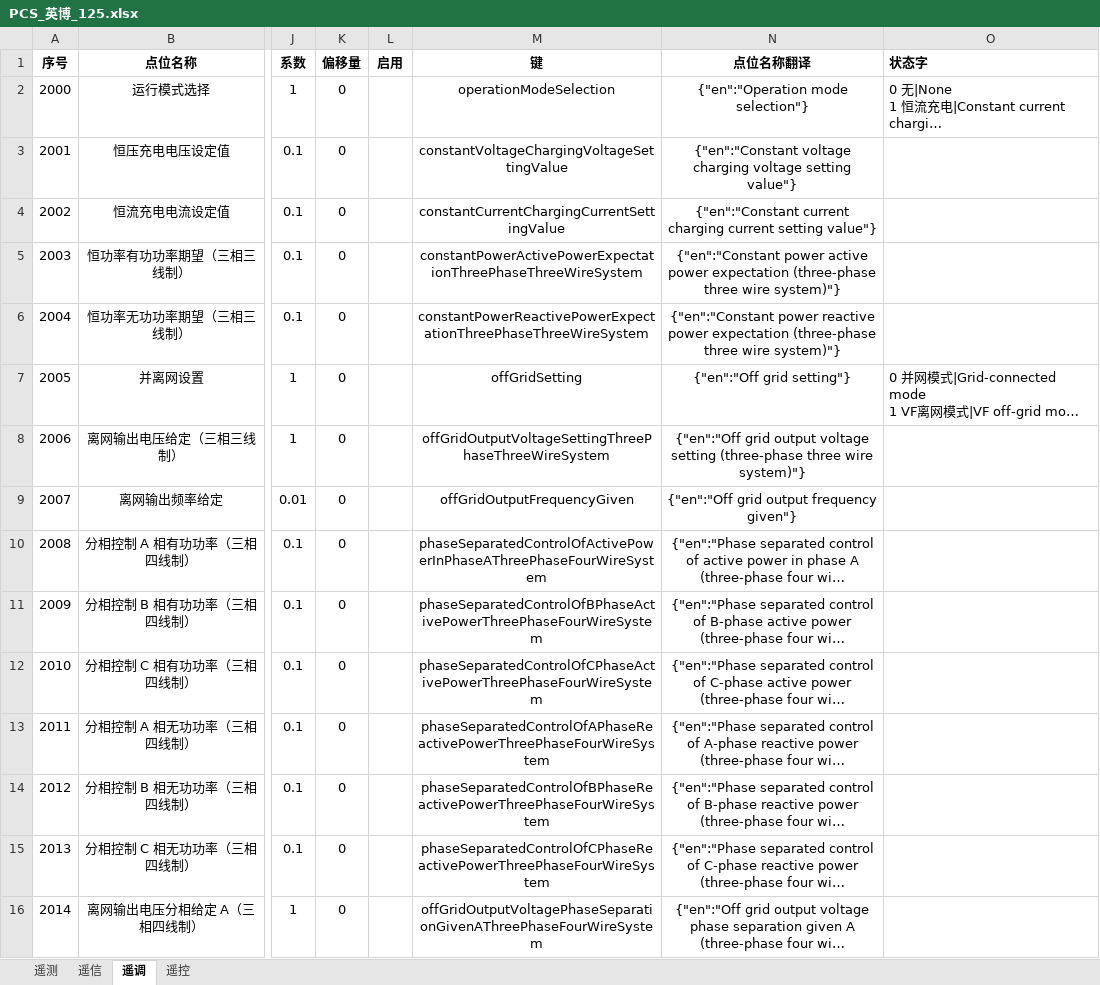
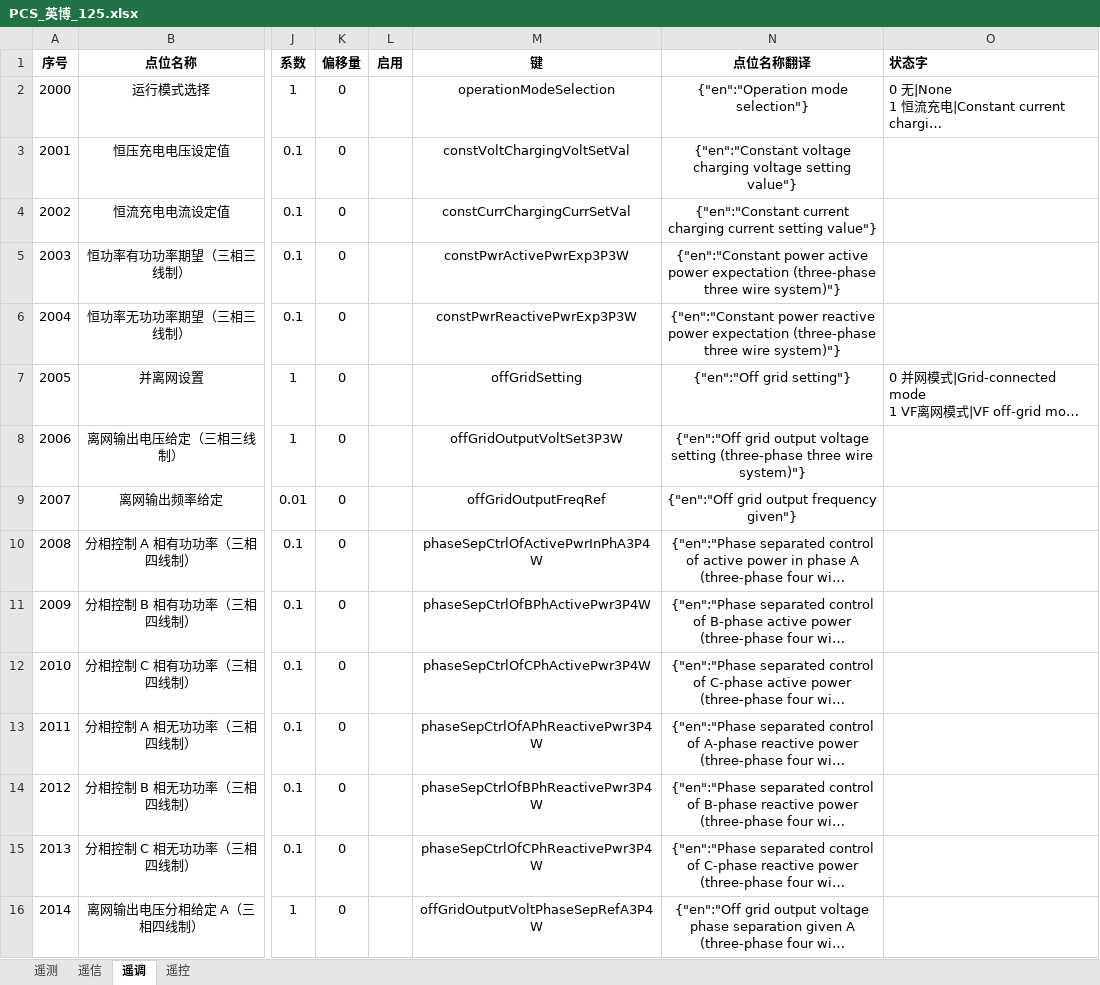
Before and after one commit to mikasa112/collector, an Excel workbook: config/pcs/PCS_英博_125.xlsx, sheet 遥调, drawn as a sheet; only a part is shown, gaps mark what is left out; long unchanged cells end in …; values as stored, in another font and other column widths than the file's, no borders; the diff covers the shown part only; the diff names each change by its address in the sheet, - before the commit and + after, or states it on an @@ line.

```diff
--- a/config/pcs/PCS_英博_125.xlsx (sheet 遥调)
+++ b/config/pcs/PCS_英博_125.xlsx (sheet 遥调)
-M3 (键): constantVoltageChargingVoltageSettingValue
+M3 (键): constVoltChargingVoltSetVal
-M4 (键): constantCurrentChargingCurrentSettingValue
+M4 (键): constCurrChargingCurrSetVal
-M5 (键): constantPowerActivePowerExpectationThreePhaseThreeWireSystem
+M5 (键): constPwrActivePwrExp3P3W
-M6 (键): constantPowerReactivePowerExpectationThreePhaseThreeWireSystem
+M6 (键): constPwrReactivePwrExp3P3W
-M8 (键): offGridOutputVoltageSettingThreePhaseThreeWireSystem
+M8 (键): offGridOutputVoltSet3P3W
-M9 (键): offGridOutputFrequencyGiven
+M9 (键): offGridOutputFreqRef
-M10 (键): phaseSeparatedControlOfActivePowerInPhaseAThreePhaseFourWireSystem
+M10 (键): phaseSepCtrlOfActivePwrInPhA3P4W
-M11 (键): phaseSeparatedControlOfBPhaseActivePowerThreePhaseFourWireSystem
+M11 (键): phaseSepCtrlOfBPhActivePwr3P4W
-M12 (键): phaseSeparatedControlOfCPhaseActivePowerThreePhaseFourWireSystem
+M12 (键): phaseSepCtrlOfCPhActivePwr3P4W
-M13 (键): phaseSeparatedControlOfAPhaseReactivePowerThreePhaseFourWireSystem
+M13 (键): phaseSepCtrlOfAPhReactivePwr3P4W
-M14 (键): phaseSeparatedControlOfBPhaseReactivePowerThreePhaseFourWireSystem
+M14 (键): phaseSepCtrlOfBPhReactivePwr3P4W
-M15 (键): phaseSeparatedControlOfCPhaseReactivePowerThreePhaseFourWireSystem
+M15 (键): phaseSepCtrlOfCPhReactivePwr3P4W
-M16 (键): offGridOutputVoltagePhaseSeparationGivenAThreePhaseFourWireSystem
+M16 (键): offGridOutputVoltPhaseSepRefA3P4W
```
Also changed, not shown: 22 edited cells elsewhere in this sheet, sheet 遥测, sheet 遥信, sheet 遥控, config/bms/BCU_永泰.xlsx, config/液冷机组/水冷机组_埃森特.xlsx, 5 other files.
